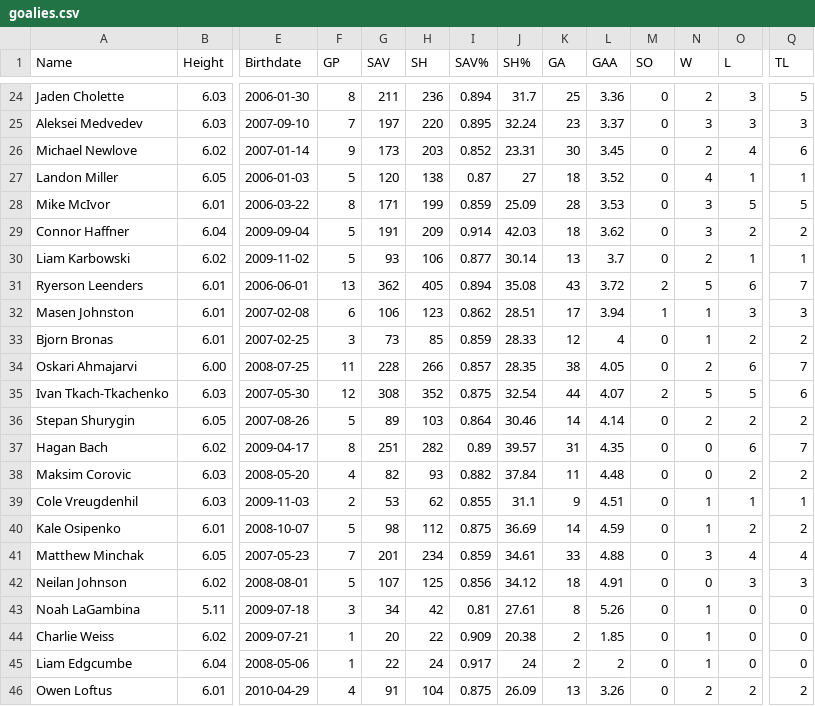
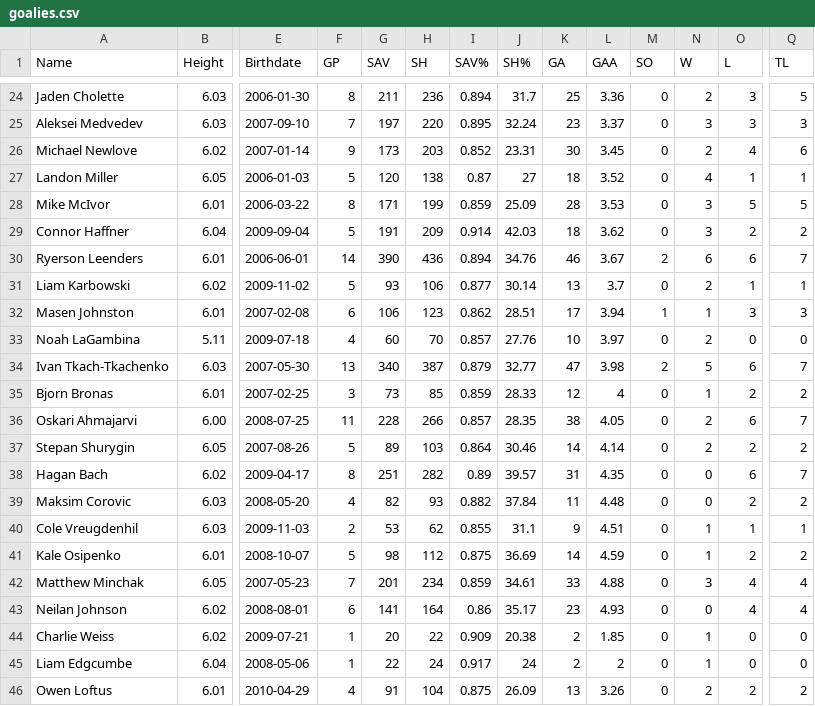
Before and after one commit to NoahCornish/OHLDataHub, a CSV file: data/current/goalies.csv, drawn as a sheet; only a part is shown, gaps mark what is left out; removed rows and columns are numbered as before the commit, all else as after; rows hold the shown columns only; the diff names each change by its address in the sheet, - before the commit and + after, or states it on an @@ line.

```diff
--- a/data/current/goalies.csv
+++ b/data/current/goalies.csv
+row 30: Ryerson Leenders | 6.01 | 2006-06-01 | 14 | 390 | 436 | 0.894 | 34.76 | 46 | 3.67 | 2 | 6 | 6 | 7
-row 31: Ryerson Leenders | 6.01 | 2006-06-01 | 13 | 362 | 405 | 0.894 | 35.08 | 43 | 3.72 | 2 | 5 | 6 | 7
+row 33: Noah LaGambina | 5.11 | 2009-07-18 | 4 | 60 | 70 | 0.857 | 27.76 | 10 | 3.97 | 0 | 2 | 0 | 0
+row 34: Ivan Tkach-Tkachenko | 6.03 | 2007-05-30 | 13 | 340 | 387 | 0.879 | 32.77 | 47 | 3.98 | 2 | 5 | 6 | 7
-row 35: Ivan Tkach-Tkachenko | 6.03 | 2007-05-30 | 12 | 308 | 352 | 0.875 | 32.54 | 44 | 4.07 | 2 | 5 | 5 | 6
-F43 (GP): 5
+F43 (GP): 6
-G43 (SAV): 107
+G43 (SAV): 141
-H43 (SH): 125
+H43 (SH): 164
-I43 (SAV%): 0.856
+I43 (SAV%): 0.86
-J43 (SH%): 34.12
+J43 (SH%): 35.17
-K43 (GA): 18
+K43 (GA): 23
-L43 (GAA): 4.91
+L43 (GAA): 4.93
-O43 (L): 3
+O43 (L): 4
-Q43 (TL): 3
+Q43 (TL): 4
-row 43: Noah LaGambina | 5.11 | 2009-07-18 | 3 | 34 | 42 | 0.81 | 27.61 | 8 | 5.26 | 0 | 1 | 0 | 0
```
Also changed, not shown: data/current/draft.csv, data/current/ev.csv, 5 other files.
